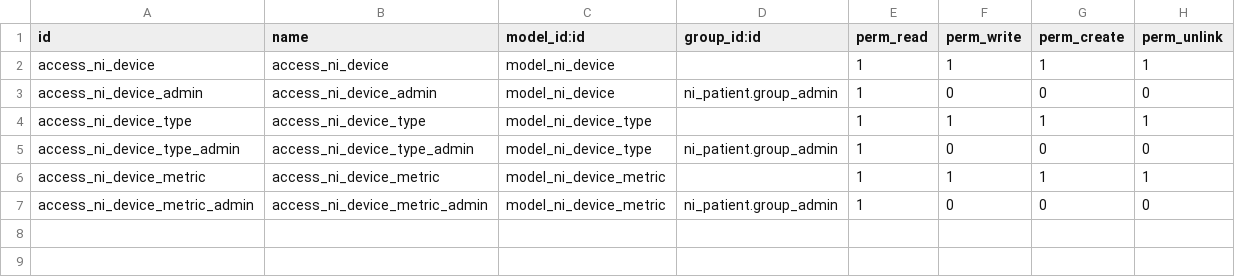
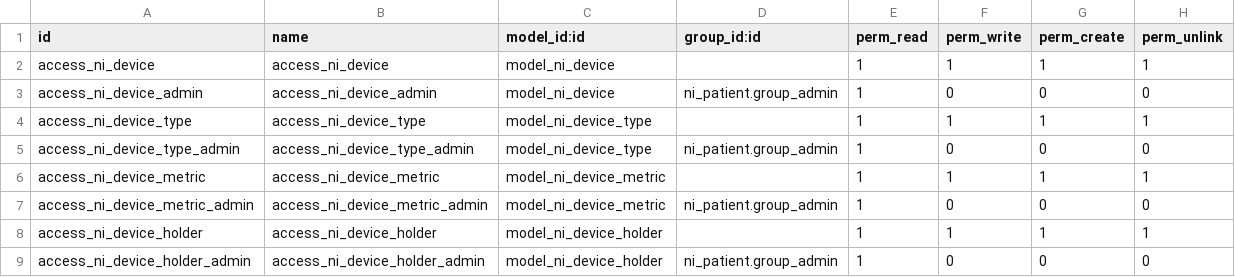
Before and after one commit to nirun-life/nirun, a CSV file: ni_device/security/ir.model.access.csv, drawn as a sheet; the diff names each change by its address in the sheet, - before the commit and + after, or states it on an @@ line.

Commit message:
[ADD] ni_device: add ni_device_holder

```diff
--- a/ni_device/security/ir.model.access.csv
+++ b/ni_device/security/ir.model.access.csv
+row 8: access_ni_device_holder | access_ni_device_holder | model_ni_device_holder |  | 1 | 1 | 1 | 1
+row 9: access_ni_device_holder_admin | access_ni_device_holder_admin | model_ni_device_holder | ni_patient.group_admin | 1 | 0 | 0 | 0
```
Also changed, not shown: 6 other files.
